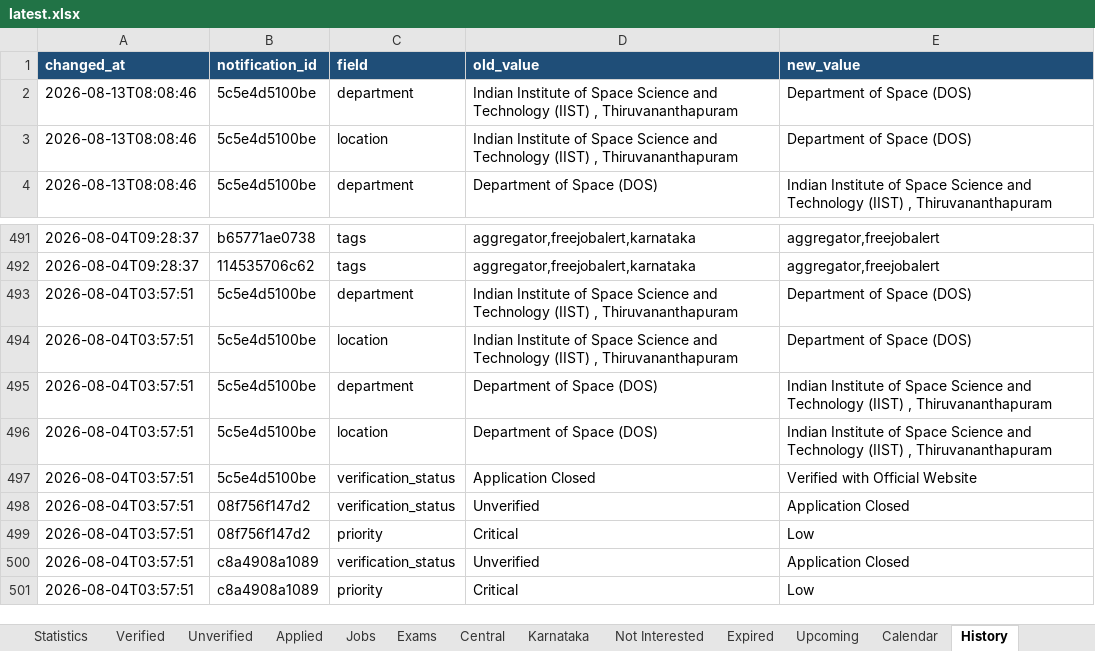
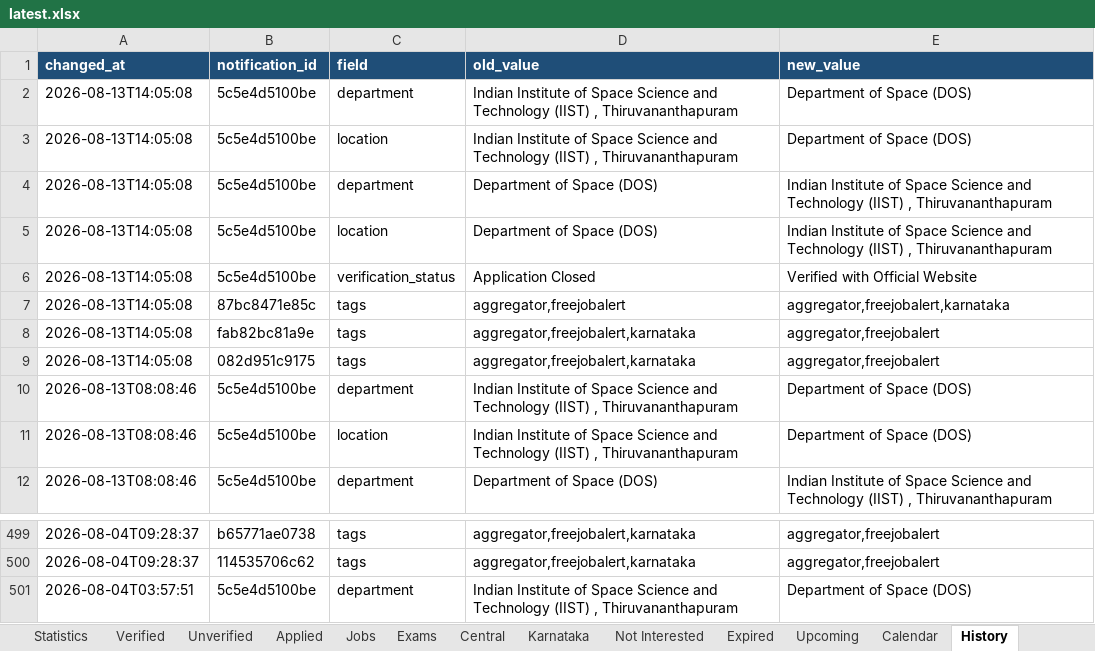
Before and after one commit to DarkWeb2024/govt-jobs-tracker, an Excel workbook: docs/data/latest.xlsx, sheet History, drawn as a sheet; only a part is shown, gaps mark what is left out; values as stored, in another font and other column widths than the file's, no borders; removed rows and columns are numbered as before the commit, all else as after; the diff names each change by its address in the sheet, - before the commit and + after, or states it on an @@ line.

```diff
--- a/docs/data/latest.xlsx (sheet History)
+++ b/docs/data/latest.xlsx (sheet History)
+row 2: 2026-08-13T14:05:08 | 5c5e4d5100be | department | Indian Institute of Space Science and Technology (IIST) , Thiruvananthapuram | Department of Space (DOS)
+row 3: 2026-08-13T14:05:08 | 5c5e4d5100be | location | Indian Institute of Space Science and Technology (IIST) , Thiruvananthapuram | Department of Space (DOS)
+row 4: 2026-08-13T14:05:08 | 5c5e4d5100be | department | Department of Space (DOS) | Indian Institute of Space Science and Technology (IIST) , Thiruvananthapuram
+row 5: 2026-08-13T14:05:08 | 5c5e4d5100be | location | Department of Space (DOS) | Indian Institute of Space Science and Technology (IIST) , Thiruvananthapuram
+row 6: 2026-08-13T14:05:08 | 5c5e4d5100be | verification_status | Application Closed | Verified with Official Website
+row 7: 2026-08-13T14:05:08 | 87bc8471e85c | tags | aggregator,freejobalert | aggregator,freejobalert,karnataka
+row 8: 2026-08-13T14:05:08 | fab82bc81a9e | tags | aggregator,freejobalert,karnataka | aggregator,freejobalert
+row 9: 2026-08-13T14:05:08 | 082d951c9175 | tags | aggregator,freejobalert,karnataka | aggregator,freejobalert
-row 494: 2026-08-04T03:57:51 | 5c5e4d5100be | location | Indian Institute of Space Science and Technology (IIST) , Thiruvananthapuram | Department of Space (DOS)
-row 495: 2026-08-04T03:57:51 | 5c5e4d5100be | department | Department of Space (DOS) | Indian Institute of Space Science and Technology (IIST) , Thiruvananthapuram
-row 496: 2026-08-04T03:57:51 | 5c5e4d5100be | location | Department of Space (DOS) | Indian Institute of Space Science and Technology (IIST) , Thiruvananthapuram
-row 497: 2026-08-04T03:57:51 | 5c5e4d5100be | verification_status | Application Closed | Verified with Official Website
-row 498: 2026-08-04T03:57:51 | 08f756f147d2 | verification_status | Unverified | Application Closed
-row 499: 2026-08-04T03:57:51 | 08f756f147d2 | priority | Critical | Low
-row 500: 2026-08-04T03:57:51 | c8a4908a1089 | verification_status | Unverified | Application Closed
-row 501: 2026-08-04T03:57:51 | c8a4908a1089 | priority | Critical | Low
```
Also changed, not shown: sheet Jobs, sheet Central, sheet Unverified, sheet Karnataka, sheet Expired, sheet Verified, 5 more sheets, 5 other files.
